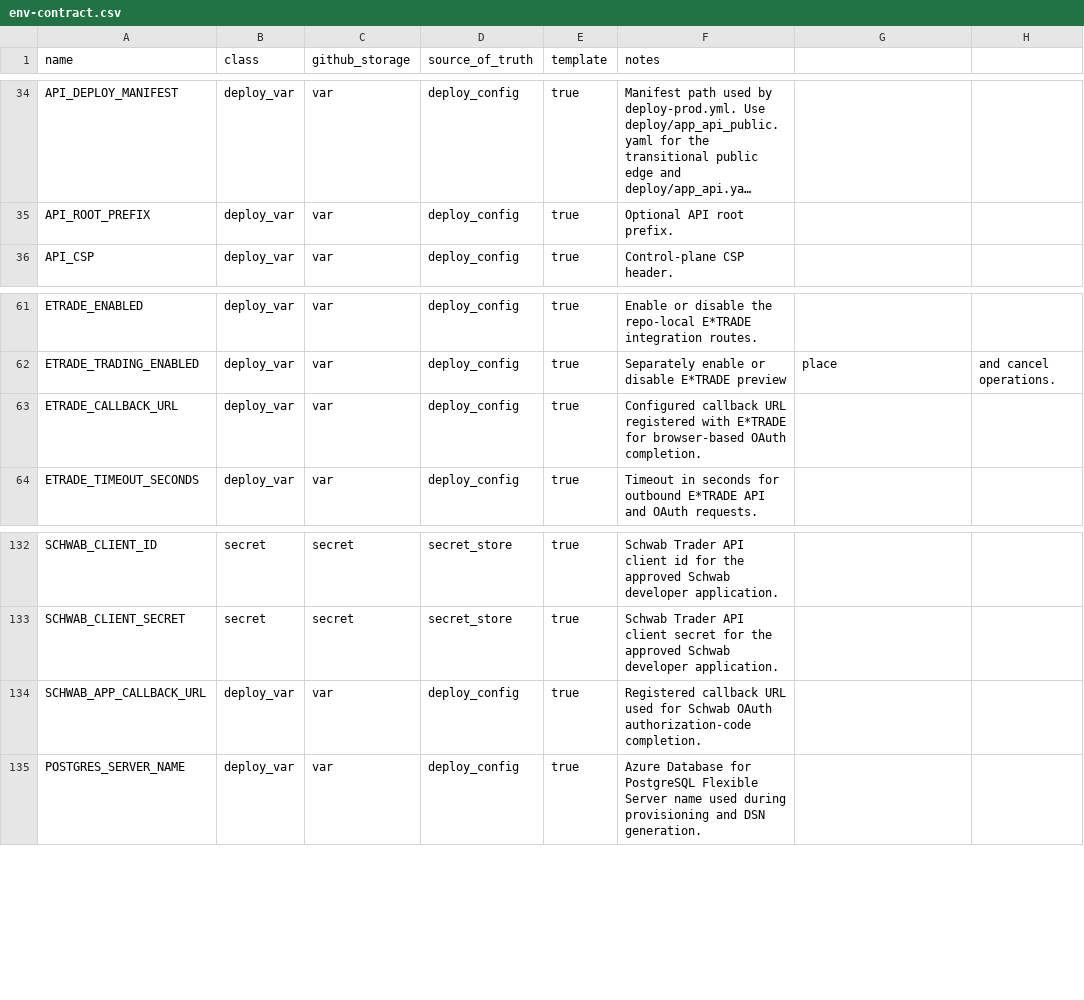
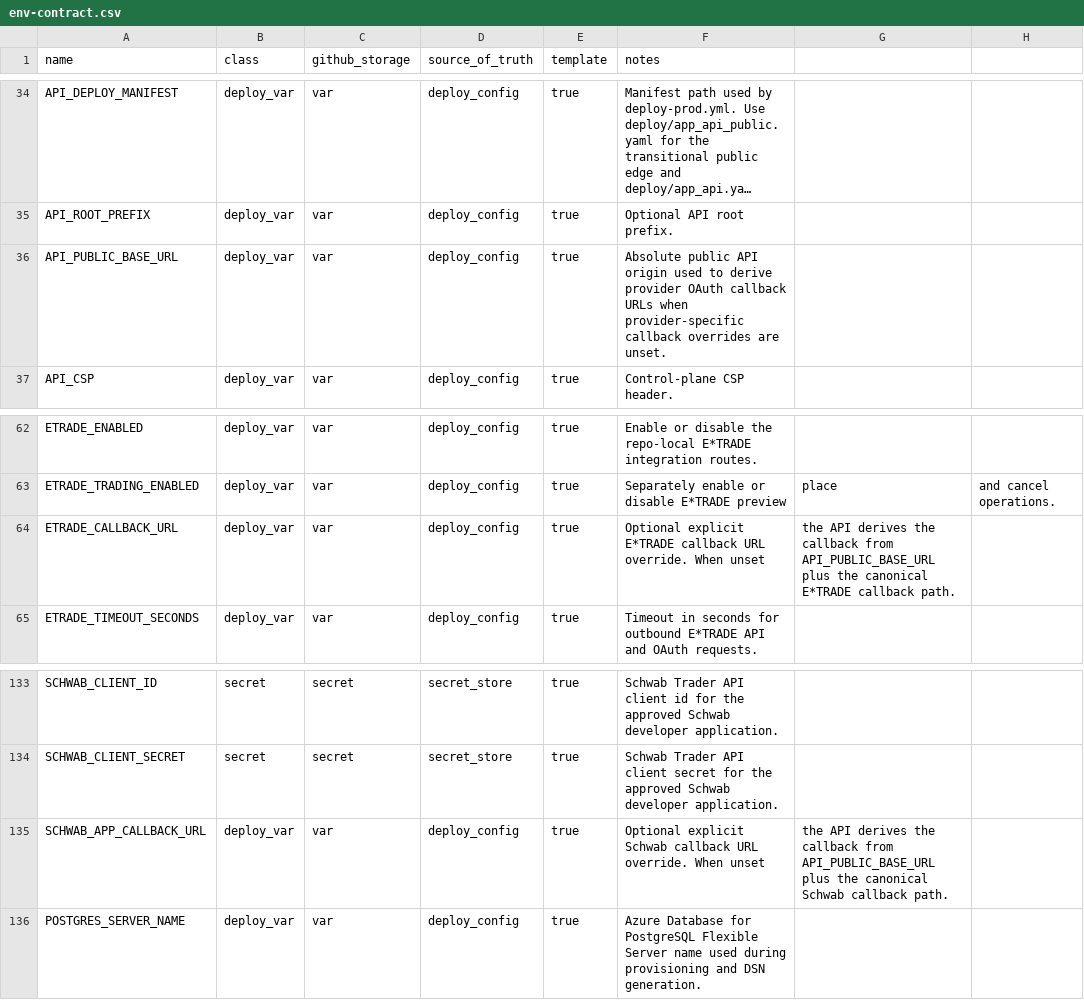
Before and after one commit to koala-man-64/asset-allocation-control-plane, a CSV file: docs/ops/env-contract.csv, drawn as a sheet; only a part is shown, gaps mark what is left out; long unchanged cells end in …; addresses are those after the commit; the diff names each change by its address in the sheet, - before the commit and + after, or states it on an @@ line.

```diff
--- a/docs/ops/env-contract.csv
+++ b/docs/ops/env-contract.csv
+row 36: API_PUBLIC_BASE_URL | deploy_var | var | deploy_config | true | Absolute public API origin used to derive provider OAuth callback URLs when provider-specific callback overrides are unset.
-F64 (notes): Configured callback URL registered with E*TRADE for browser-based OAuth completion.
+F64 (notes): Optional explicit E*TRADE callback URL override. When unset
-G64: (empty)
+G64: the API derives the callback from API_PUBLIC_BASE_URL plus the canonical E*TRADE callback path.
-F135 (notes): Registered callback URL used for Schwab OAuth authorization-code completion.
+F135 (notes): Optional explicit Schwab callback URL override. When unset
-G135: (empty)
+G135: the API derives the callback from API_PUBLIC_BASE_URL plus the canonical Schwab callback path.
```
Also changed, not shown: 17 other files.
